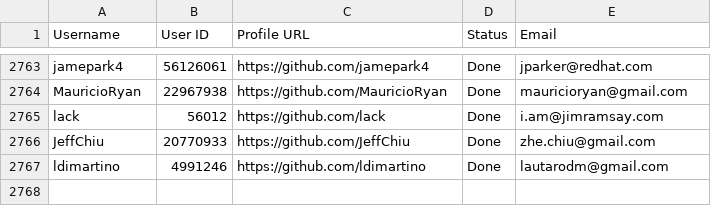
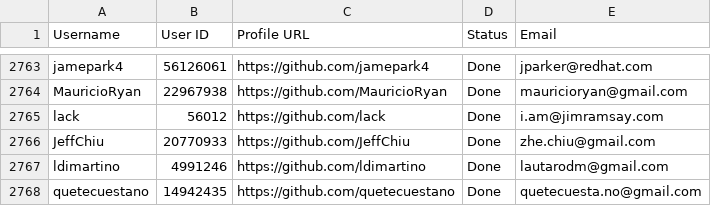
Before and after one commit to PhatDot1/stargeezersAI, a CSV file: output1.csv, drawn as a sheet; only a part is shown, gaps mark what is left out.

```diff
--- a/output1.csv
+++ b/output1.csv
@@ -2767 +2767,2 @@ JeffChiu,20770933,https://github.com/JeffChiu,Done,zhe.chiu@gmail.com
 ldimartino,4991246,https://github.com/ldimartino,Done,lautarodm@gmail.com
+quetecuestano,14942435,https://github.com/quetecuestano,Done,quetecuesta.no@gmail.com
```
